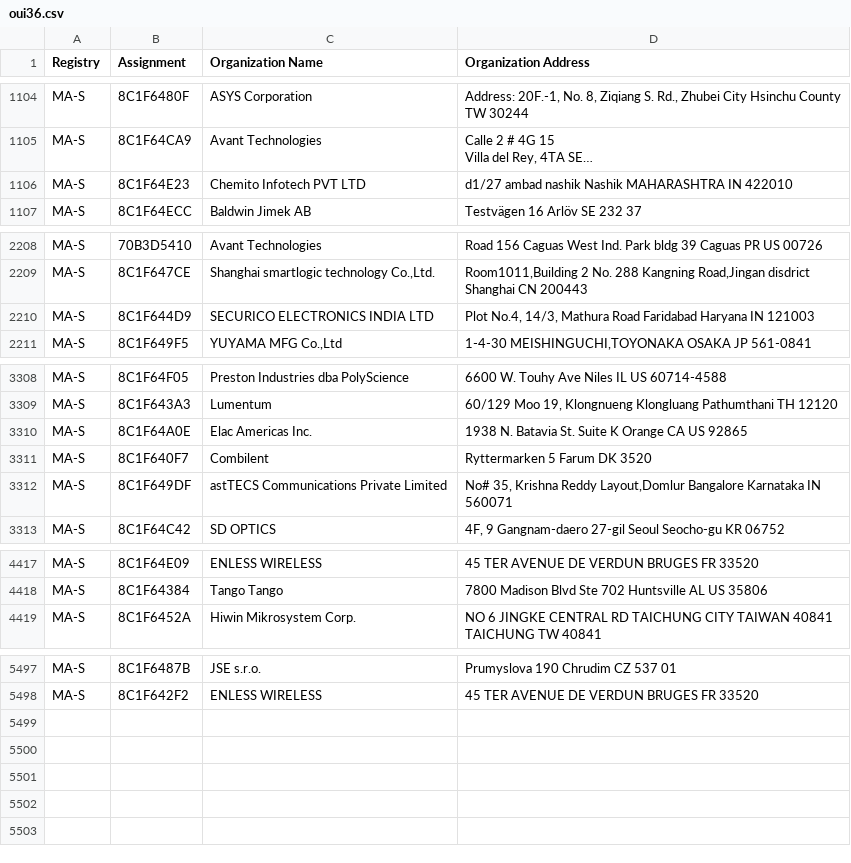
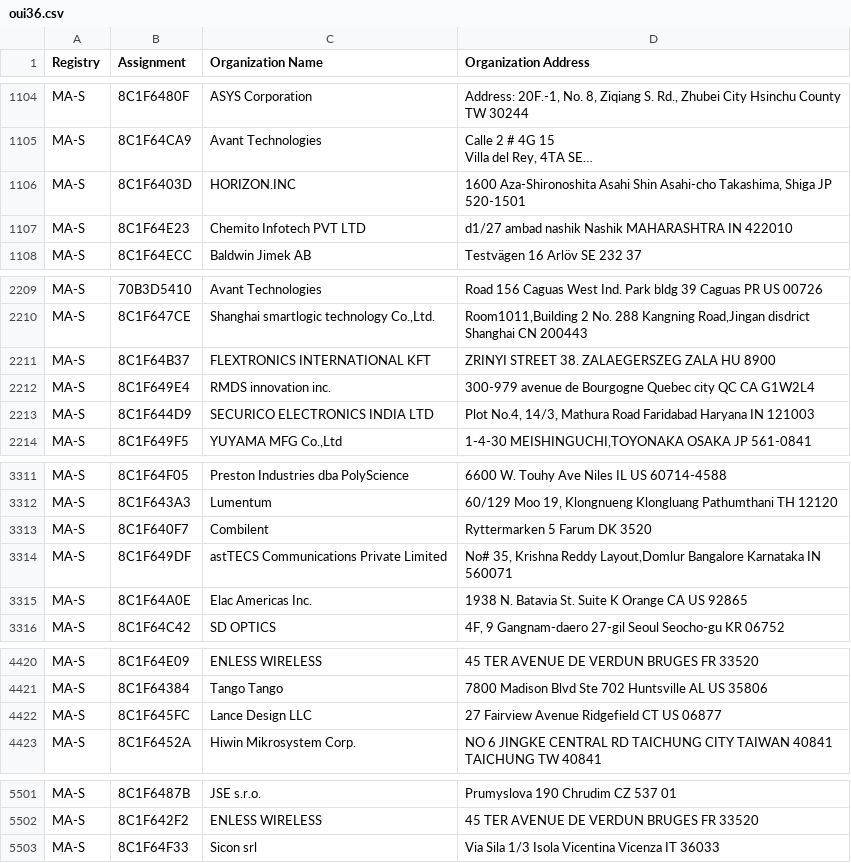
Before and after one commit to bedestall5/mac-ages, a CSV file: data/ieee/oui36.csv, drawn as a sheet; only a part is shown, gaps mark what is left out; long unchanged cells end in …; the diff names each change by its address in the sheet, - before the commit and + after, or states it on an @@ line.

```diff
--- a/data/ieee/oui36.csv
+++ b/data/ieee/oui36.csv
+row 1106: MA-S | 8C1F6403D | HORIZON.INC | 1600 Aza-Shironoshita Asahi Shin Asahi-cho Takashima, Shiga JP 520-1501
+row 2211: MA-S | 8C1F64B37 | FLEXTRONICS INTERNATIONAL KFT | ZRINYI STREET 38. ZALAEGERSZEG ZALA HU 8900
+row 2212: MA-S | 8C1F649E4 | RMDS innovation inc. | 300-979 avenue de Bourgogne Quebec city QC CA G1W2L4
@@ row 3310 moved to row 3315: MA-S @@
+row 4422: MA-S | 8C1F645FC | Lance Design LLC | 27 Fairview Avenue Ridgefield CT US 06877
+row 5503: MA-S | 8C1F64F33 | Sicon srl | Via Sila 1/3 Isola Vicentina Vicenza IT 36033
```
Also changed, not shown: data/ieee/mam.csv, 2 other files.
